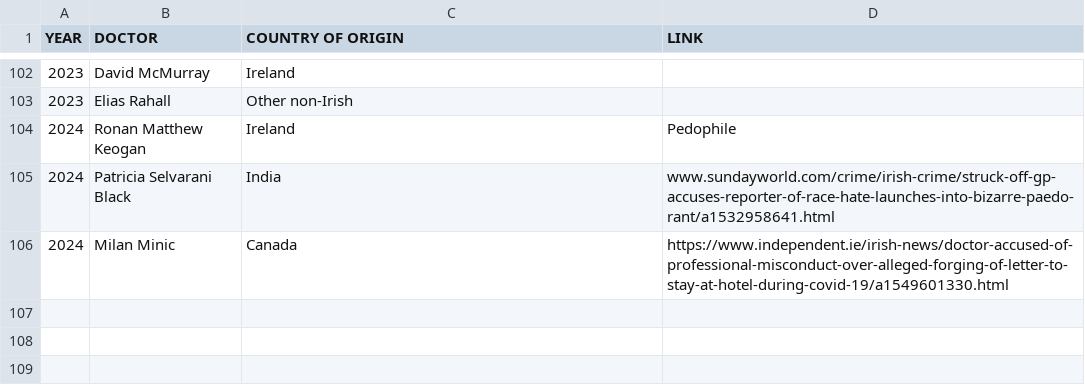
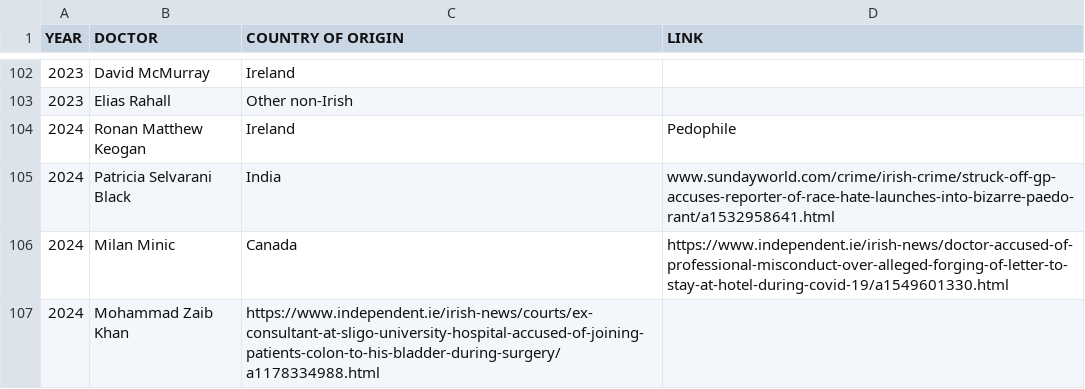
Before and after one commit to cliff-swan/doctors-misconduct-ireland, a CSV file: misconduct-doctors-ireland.csv, drawn as a sheet; only a part is shown, gaps mark what is left out.

Commit message:
Update misconduct-doctors-ireland.csv

```diff
--- a/misconduct-doctors-ireland.csv
+++ b/misconduct-doctors-ireland.csv
@@ -106 +106,2 @@ YEAR,DOCTOR,COUNTRY OF ORIGIN,LINK
 2024,Milan Minic,Canada,https://www.independent.ie/irish-news/doctor-accused-of-professional-misconduct-over-alleged-forging-of-letter-to-stay-at-hotel-during-covid-19/a1549601330.html
+2024,Mohammad Zaib Khan,https://www.independent.ie/irish-news/courts/ex-consultant-at-sligo-university-hospital-accused-of-joining-patients-colon-to-his-bladder-during-surgery/a1178334988.html
```
